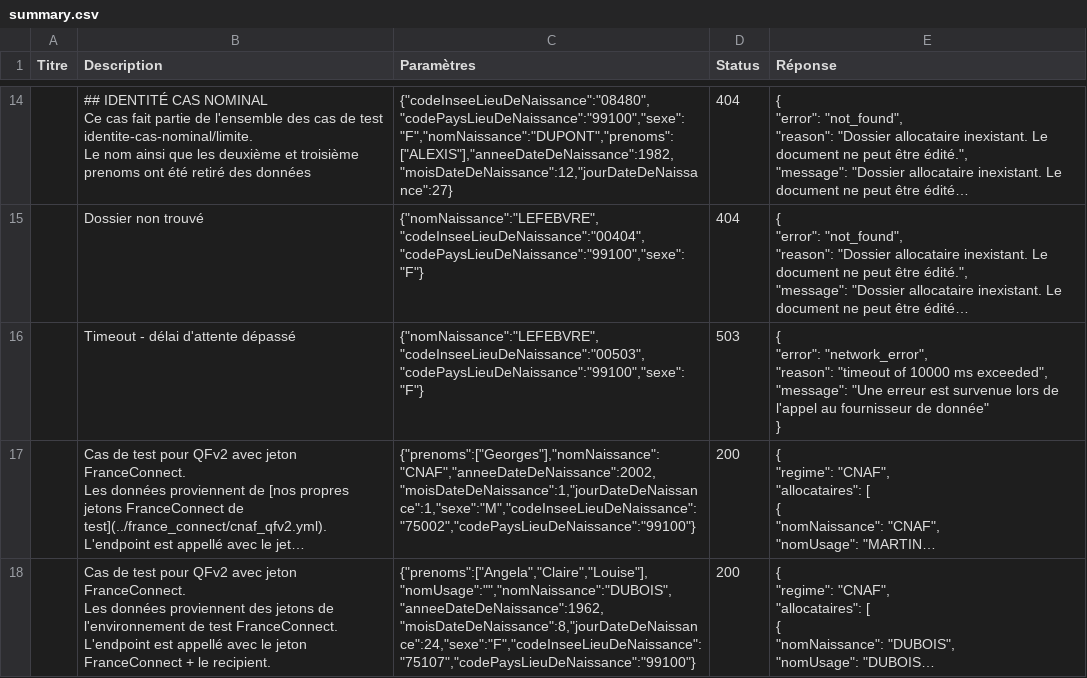
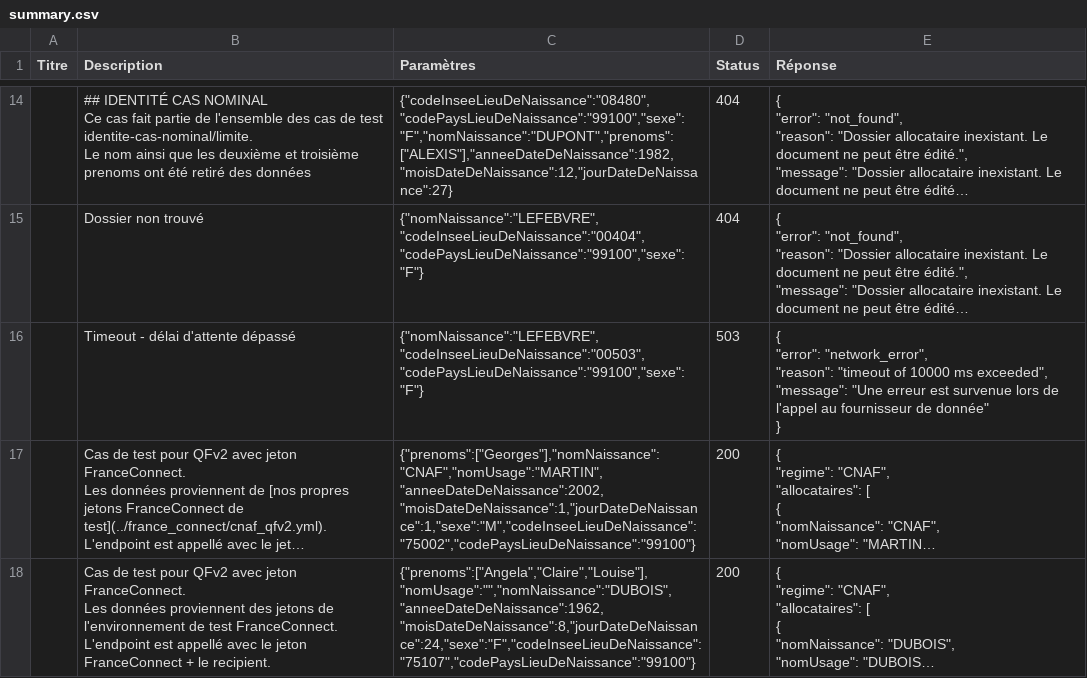
Before and after one commit to etalab/siade_staging_data, a CSV file: payloads/api_particulier_v2_cnav_quotient_familial_v2/summary.csv, drawn as a sheet; only a part is shown, gaps mark what is left out; long unchanged cells end in …; the diff names each change by its address in the sheet, - before the commit and + after, or states it on an @@ line.

```diff
--- a/payloads/api_particulier_v2_cnav_quotient_familial_v2/summary.csv
+++ b/payloads/api_particulier_v2_cnav_quotient_familial_v2/summary.csv
-C17 (Paramètres): {"prenoms":["Georges"],"nomNaissance":"CNAF","anneeDateDeNaissance":2002,"moisDateDeNaissance":1,"jourDateDeNaissance":1,"sexe":"M","codeInseeLieuDeNaissance":"75002","codePaysLieuDeNaissance":"99100"}
+C17 (Paramètres): {"prenoms":["Georges"],"nomNaissance":"CNAF","nomUsage":"MARTIN","anneeDateDeNaissance":2002,"moisDateDeNaissance":1,"jourDateDeNaissance":1,"sexe":"M","codeInseeLieuDeNaissance":"75002","codePaysLieuDeNaissance":"99100"}
```
Also changed, not shown: 2 other files.
